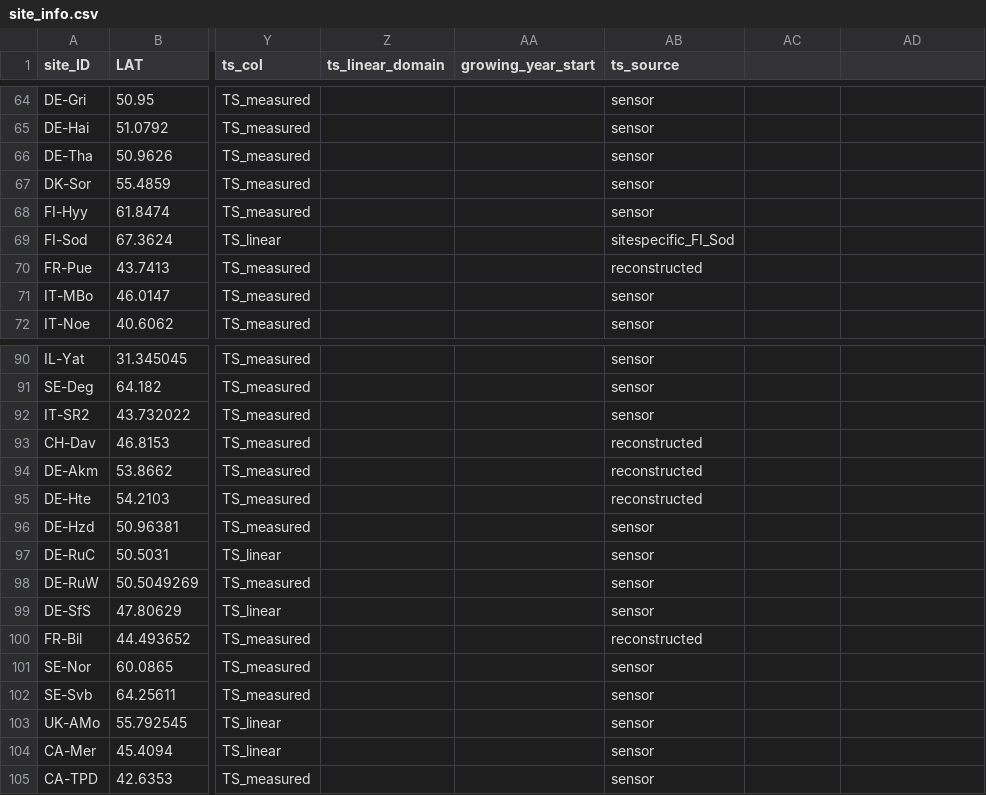
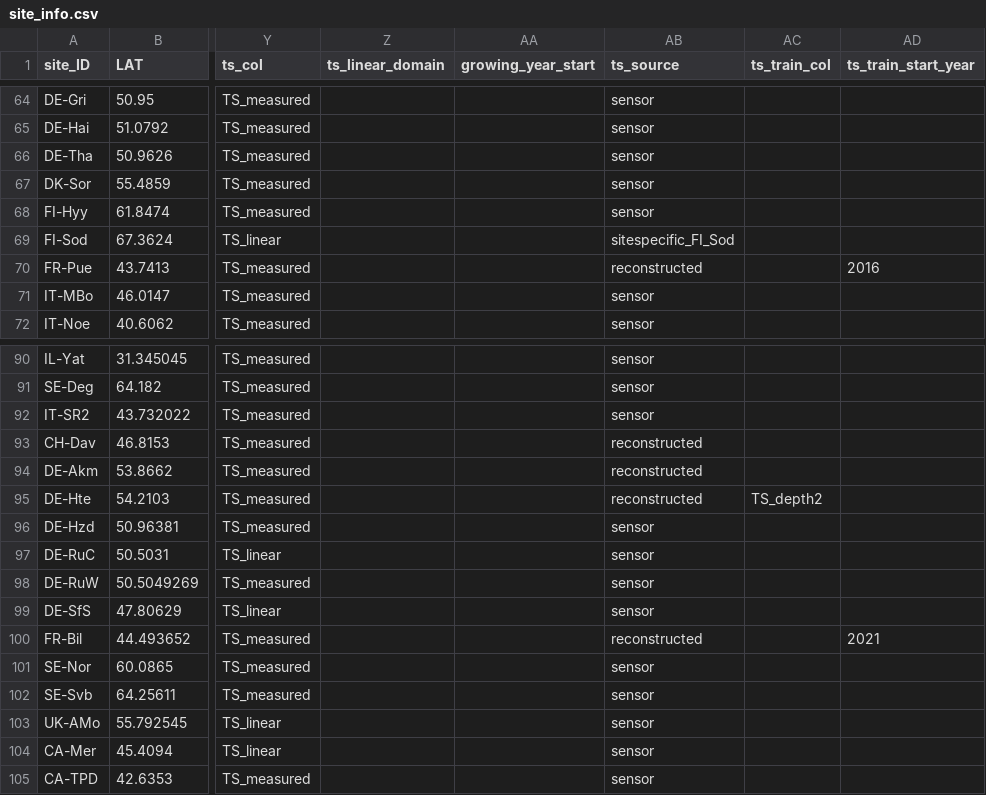
Before and after one commit to ashiklom/thermal_acclimation_in_ecosystem_respiration, a CSV file: data-core/site_info.csv, drawn as a sheet; only a part is shown, gaps mark what is left out; the diff names each change by its address in the sheet, - before the commit and + after, or states it on an @@ line.

Commit message:
replace site-specific reconstruction branches in stage A with site_info cols
remove stale future work

```diff
--- a/data-core/site_info.csv
+++ b/data-core/site_info.csv
-AC1: (empty)
+AC1: ts_train_col
-AD1: (empty)
+AD1: ts_train_start_year
-AD70 (ts_train_start_year): (empty)
+AD70 (ts_train_start_year): 2016
-AC95 (ts_train_col): (empty)
+AC95 (ts_train_col): TS_depth2
-AD100 (ts_train_start_year): (empty)
+AD100 (ts_train_start_year): 2021
```
Also changed, not shown: 8 other files.
